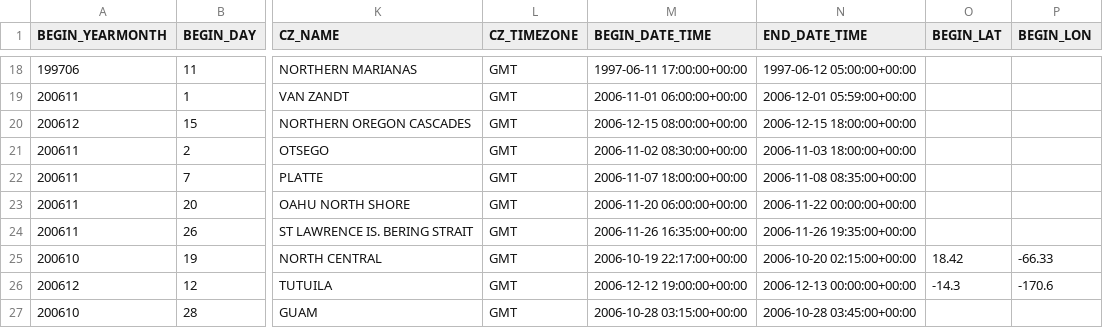
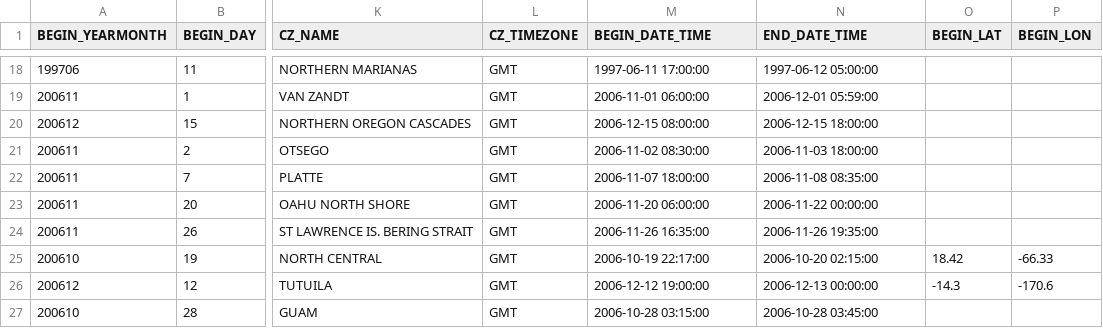
Before and after one commit to wxmann/storm-analysis, a CSV file: testing/resources/stormevents_mixed_tzs_togmt.csv, drawn as a sheet; only a part is shown, gaps mark what is left out; the diff covers the shown part only; the diff names each change by its address in the sheet, - before the commit and + after, or states it on an @@ line.

```diff
--- a/testing/resources/stormevents_mixed_tzs_togmt.csv
+++ b/testing/resources/stormevents_mixed_tzs_togmt.csv
-M18 (BEGIN_DATE_TIME): 1997-06-11 17:00:00+00:00
+M18 (BEGIN_DATE_TIME): 1997-06-11 17:00:00
-N18 (END_DATE_TIME): 1997-06-12 05:00:00+00:00
+N18 (END_DATE_TIME): 1997-06-12 05:00:00
-M19 (BEGIN_DATE_TIME): 2006-11-01 06:00:00+00:00
+M19 (BEGIN_DATE_TIME): 2006-11-01 06:00:00
-N19 (END_DATE_TIME): 2006-12-01 05:59:00+00:00
+N19 (END_DATE_TIME): 2006-12-01 05:59:00
-M20 (BEGIN_DATE_TIME): 2006-12-15 08:00:00+00:00
+M20 (BEGIN_DATE_TIME): 2006-12-15 08:00:00
-N20 (END_DATE_TIME): 2006-12-15 18:00:00+00:00
+N20 (END_DATE_TIME): 2006-12-15 18:00:00
-M21 (BEGIN_DATE_TIME): 2006-11-02 08:30:00+00:00
+M21 (BEGIN_DATE_TIME): 2006-11-02 08:30:00
-N21 (END_DATE_TIME): 2006-11-03 18:00:00+00:00
+N21 (END_DATE_TIME): 2006-11-03 18:00:00
-M22 (BEGIN_DATE_TIME): 2006-11-07 18:00:00+00:00
+M22 (BEGIN_DATE_TIME): 2006-11-07 18:00:00
-N22 (END_DATE_TIME): 2006-11-08 08:35:00+00:00
+N22 (END_DATE_TIME): 2006-11-08 08:35:00
-M23 (BEGIN_DATE_TIME): 2006-11-20 06:00:00+00:00
+M23 (BEGIN_DATE_TIME): 2006-11-20 06:00:00
-N23 (END_DATE_TIME): 2006-11-22 00:00:00+00:00
+N23 (END_DATE_TIME): 2006-11-22 00:00:00
-M24 (BEGIN_DATE_TIME): 2006-11-26 16:35:00+00:00
+M24 (BEGIN_DATE_TIME): 2006-11-26 16:35:00
-N24 (END_DATE_TIME): 2006-11-26 19:35:00+00:00
+N24 (END_DATE_TIME): 2006-11-26 19:35:00
-M25 (BEGIN_DATE_TIME): 2006-10-19 22:17:00+00:00
+M25 (BEGIN_DATE_TIME): 2006-10-19 22:17:00
-N25 (END_DATE_TIME): 2006-10-20 02:15:00+00:00
+N25 (END_DATE_TIME): 2006-10-20 02:15:00
-M26 (BEGIN_DATE_TIME): 2006-12-12 19:00:00+00:00
+M26 (BEGIN_DATE_TIME): 2006-12-12 19:00:00
-N26 (END_DATE_TIME): 2006-12-13 00:00:00+00:00
+N26 (END_DATE_TIME): 2006-12-13 00:00:00
-M27 (BEGIN_DATE_TIME): 2006-10-28 03:15:00+00:00
+M27 (BEGIN_DATE_TIME): 2006-10-28 03:15:00
-N27 (END_DATE_TIME): 2006-10-28 03:45:00+00:00
+N27 (END_DATE_TIME): 2006-10-28 03:45:00
```
Also changed, not shown: 32 edited cells elsewhere in this file, 6 other files.
